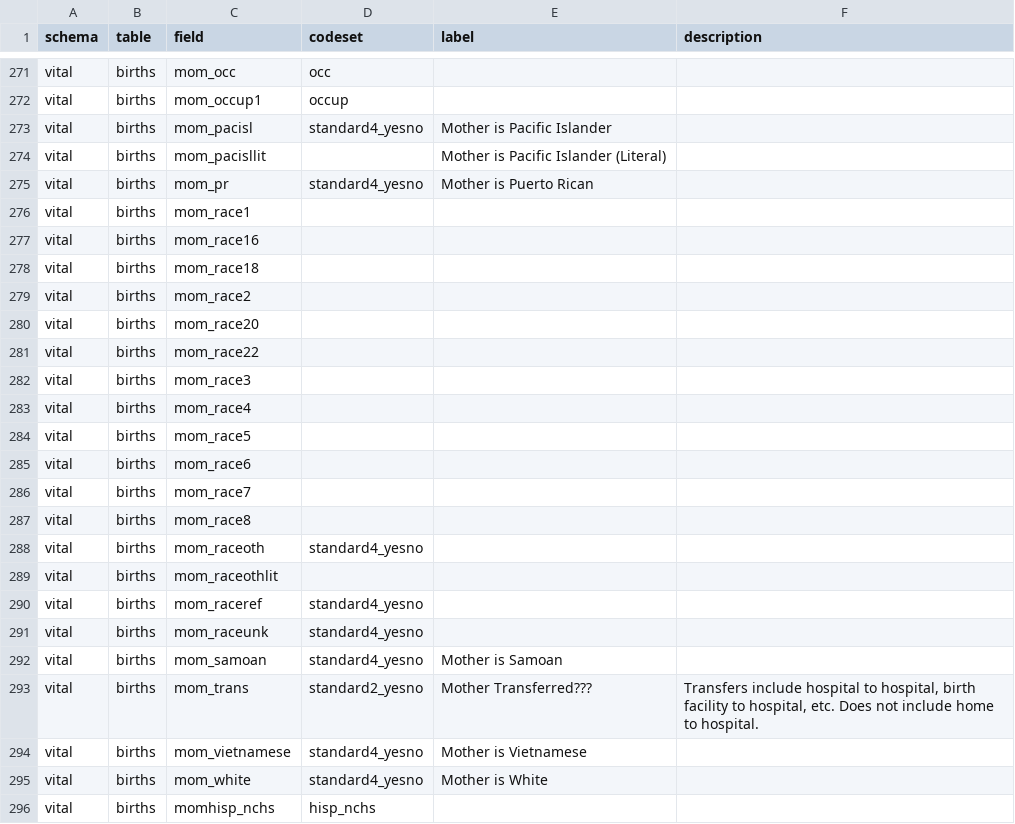
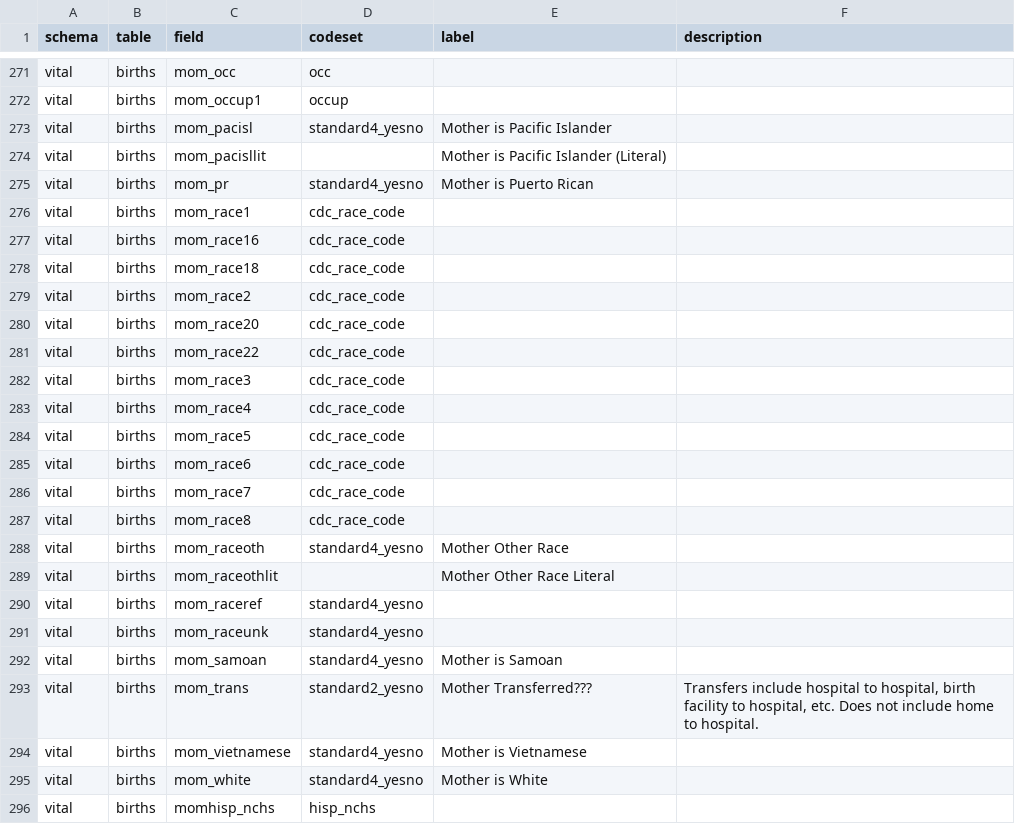
Before and after one commit to unreno/chirp, a TSV file: production/content/vital/birth_dictionary.tsv, drawn as a sheet; only a part is shown, gaps mark what is left out; the diff covers the shown part only.

Commit message:
Added CDC Race Code list as a decoder.

```diff
--- a/production/content/vital/birth_dictionary.tsv
+++ b/production/content/vital/birth_dictionary.tsv
@@ -275,16 +275,16 @@ vital	births	mom_pacisllit		Mother is Pacific Islander (Literal)
 vital	births	mom_pr	standard4_yesno	Mother is Puerto Rican	
-vital	births	mom_race1			
-vital	births	mom_race16			
-vital	births	mom_race18			
-vital	births	mom_race2			
-vital	births	mom_race20			
-vital	births	mom_race22			
-vital	births	mom_race3			
-vital	births	mom_race4			
-vital	births	mom_race5			
-vital	births	mom_race6			
-vital	births	mom_race7			
-vital	births	mom_race8			
-vital	births	mom_raceoth	standard4_yesno		
-vital	births	mom_raceothlit			
+vital	births	mom_race1	cdc_race_code		
+vital	births	mom_race16	cdc_race_code		
+vital	births	mom_race18	cdc_race_code		
+vital	births	mom_race2	cdc_race_code		
+vital	births	mom_race20	cdc_race_code		
+vital	births	mom_race22	cdc_race_code		
+vital	births	mom_race3	cdc_race_code		
+vital	births	mom_race4	cdc_race_code		
+vital	births	mom_race5	cdc_race_code		
+vital	births	mom_race6	cdc_race_code		
+vital	births	mom_race7	cdc_race_code		
+vital	births	mom_race8	cdc_race_code		
+vital	births	mom_raceoth	standard4_yesno	Mother Other Race	
+vital	births	mom_raceothlit		Mother Other Race Literal	
 vital	births	mom_raceref	standard4_yesno		
```
Also changed, not shown: 16 edited cells elsewhere in this file, 1 other file.
